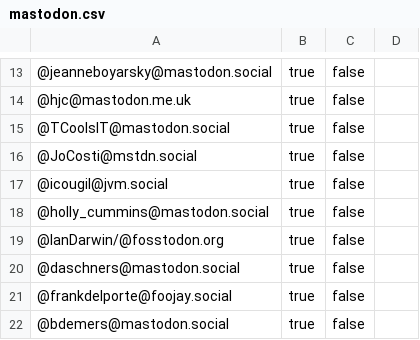
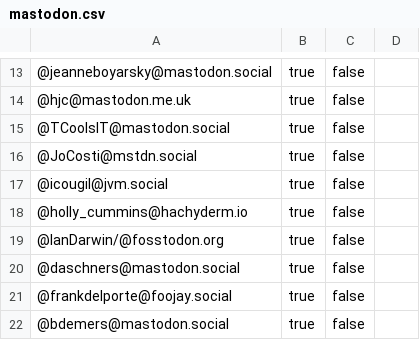
Before and after one commit to aalmiray/java-champions, a CSV file: resources/mastodon.csv, drawn as a sheet; only a part is shown, gaps mark what is left out; the diff names each change by its address in the sheet, - before the commit and + after, or states it on an @@ line.

```diff
--- a/resources/mastodon.csv
+++ b/resources/mastodon.csv
-A18: @holly_cummins@mastodon.social
+A18: @holly_cummins@hachyderm.io
```
Also changed, not shown: 3 other files.
